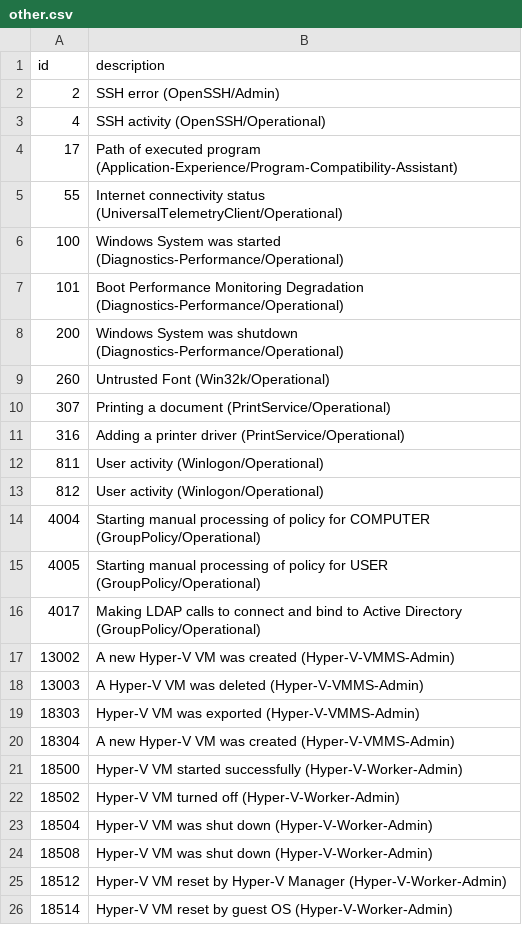
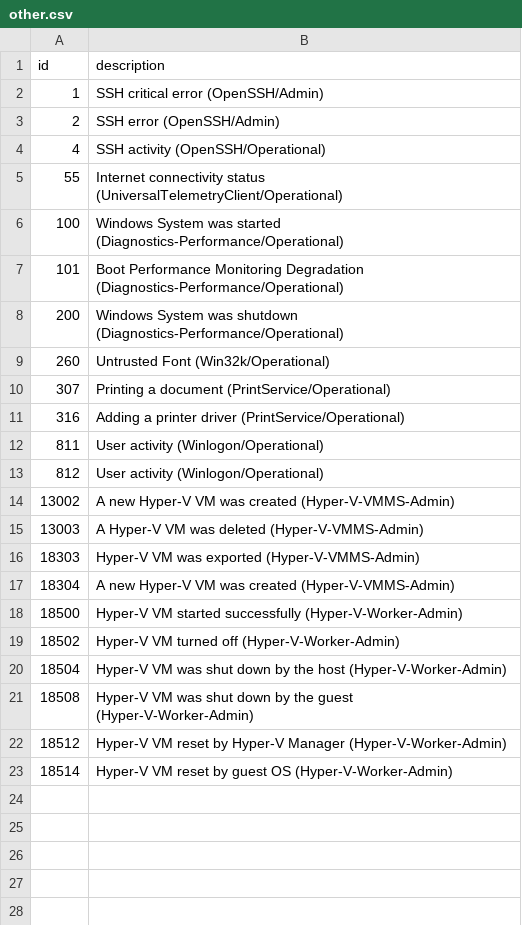
Before and after one commit to cristianzsh/eid, a CSV file: data/other.csv, drawn as a sheet.

```diff
--- a/data/other.csv
+++ b/data/other.csv
@@ -1,5 +1,5 @@
 id,description
+1,SSH critical error (OpenSSH/Admin)
 2,SSH error (OpenSSH/Admin)
 4,SSH activity (OpenSSH/Operational)
-17,Path of executed program (Application-Experience/Program-Compatibility-Assistant)
 55,Internet connectivity status (UniversalTelemetryClient/Operational)
@@ -13,5 +13,2 @@ id,description
 812,User activity (Winlogon/Operational)
-4004,Starting manual processing of policy for COMPUTER (GroupPolicy/Operational)
-4005,Starting manual processing of policy for USER (GroupPolicy/Operational)
-4017,Making LDAP calls to connect and bind to Active Directory (GroupPolicy/Operational)
 13002,A new Hyper-V VM was created (Hyper-V-VMMS-Admin)
@@ -22,4 +19,4 @@ id,description
 18502,Hyper-V VM turned off (Hyper-V-Worker-Admin)
-18504,Hyper-V VM was shut down (Hyper-V-Worker-Admin)
-18508,Hyper-V VM was shut down (Hyper-V-Worker-Admin)
+18504,Hyper-V VM was shut down by the host (Hyper-V-Worker-Admin)
+18508,Hyper-V VM was shut down by the guest (Hyper-V-Worker-Admin)
 18512,Hyper-V VM reset by Hyper-V Manager (Hyper-V-Worker-Admin)
```
Also changed, not shown: data/sources.csv, data/system.csv, 1 other file.
